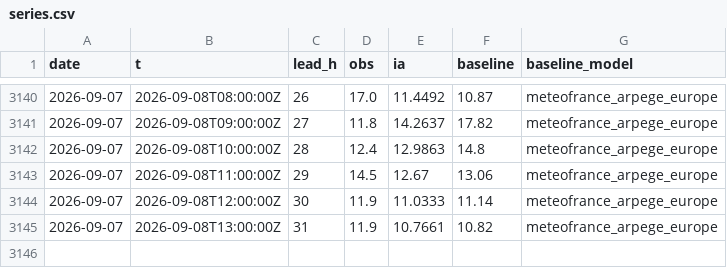
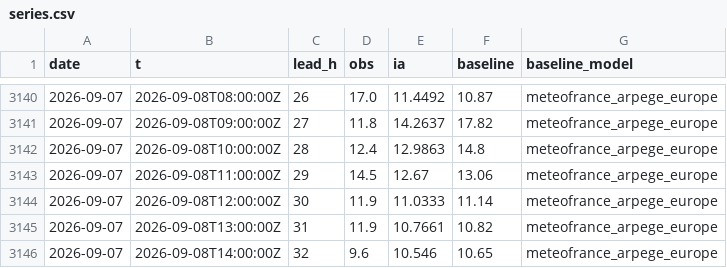
Before and after one commit to Matt29/metocean-ai-scoreboard, a CSV file: data/ouessant/series.csv, drawn as a sheet; only a part is shown, gaps mark what is left out.

```diff
--- a/data/ouessant/series.csv
+++ b/data/ouessant/series.csv
@@ -3145 +3145,2 @@ date,t,lead_h,obs,ia,baseline,baseline_model
 2026-09-07,2026-09-08T13:00:00Z,31,11.9,10.7661,10.82,meteofrance_arpege_europe
+2026-09-07,2026-09-08T14:00:00Z,32,9.6,10.546,10.65,meteofrance_arpege_europe
```
Also changed, not shown: data/brest/series.csv, data/cherbourg-vent/series.csv, 17 other files.
